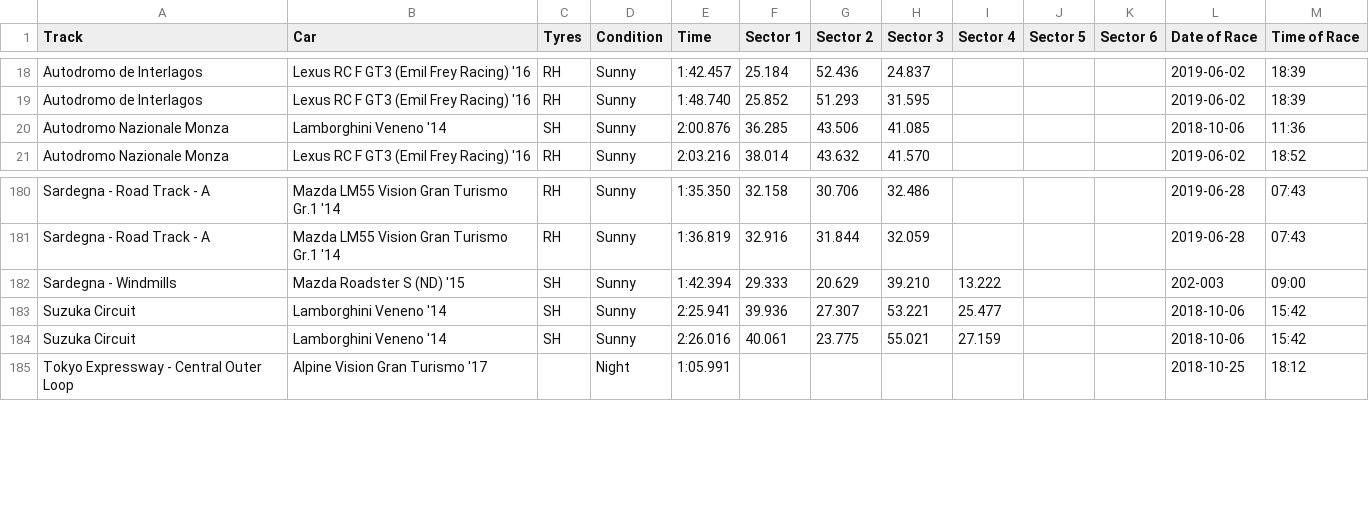
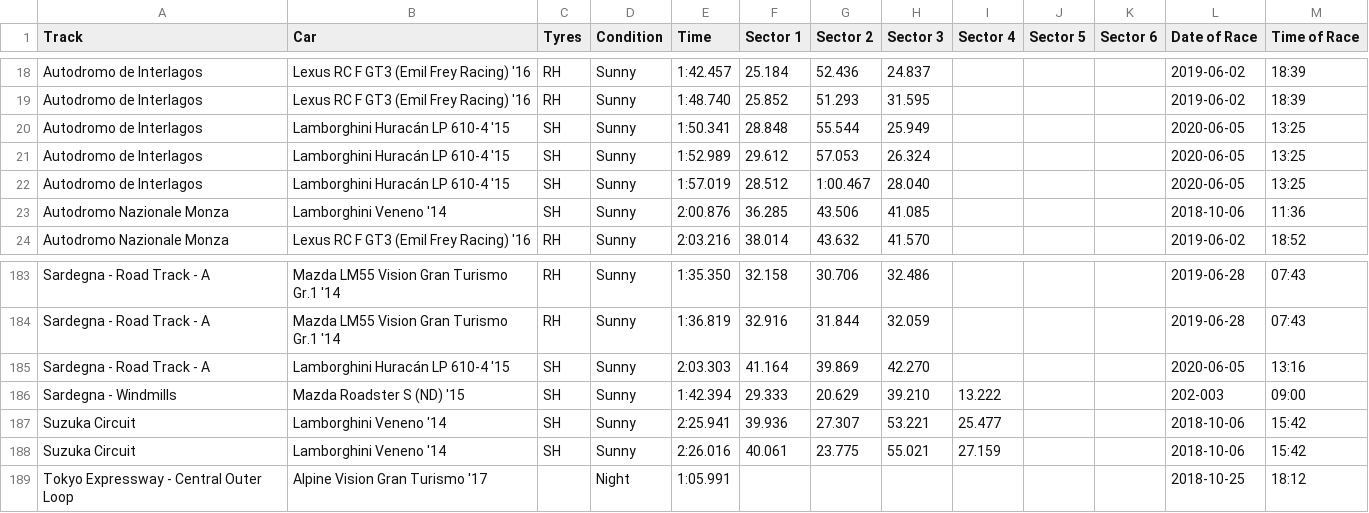
Before and after one commit to cncplyr/datasets-games, a CSV file: ps4/gran-turismo-sport/stats-personal.csv, drawn as a sheet; only a part is shown, gaps mark what is left out.

Commit message:
Update stats-personal.csv

```diff
--- a/ps4/gran-turismo-sport/stats-personal.csv
+++ b/ps4/gran-turismo-sport/stats-personal.csv
@@ -19,2 +19,5 @@ Autodromo de Interlagos,Lexus RC F GT3 (Emil Frey Racing) '16,RH,Sunny,1:42.457,
 Autodromo de Interlagos,Lexus RC F GT3 (Emil Frey Racing) '16,RH,Sunny,1:48.740,25.852,51.293,31.595,,,,2019-06-02,18:39
+Autodromo de Interlagos,Lamborghini Huracán LP 610-4 '15,SH,Sunny,1:50.341,28.848,55.544,25.949,,,,2020-06-05,13:25
+Autodromo de Interlagos,Lamborghini Huracán LP 610-4 '15,SH,Sunny,1:52.989,29.612,57.053,26.324,,,,2020-06-05,13:25
+Autodromo de Interlagos,Lamborghini Huracán LP 610-4 '15,SH,Sunny,1:57.019,28.512,1:00.467,28.040,,,,2020-06-05,13:25
 Autodromo Nazionale Monza,Lamborghini Veneno '14,SH,Sunny,2:00.876,36.285,43.506,41.085,,,,2018-10-06,11:36
@@ -181,2 +184,3 @@ Sardegna - Road Track - A,Mazda LM55 Vision Gran Turismo Gr.1 '14,RH,Sunny,1:35.
 Sardegna - Road Track - A,Mazda LM55 Vision Gran Turismo Gr.1 '14,RH,Sunny,1:36.819,32.916,31.844,32.059,,,,2019-06-28,07:43
+Sardegna - Road Track - A,Lamborghini Huracán LP 610-4 '15,SH,Sunny,2:03.303,41.164,39.869,42.270,,,,2020-06-05,13:16
 Sardegna - Windmills,Mazda Roadster S (ND) '15,SH,Sunny,1:42.394,29.333,20.629,39.210,13.222,,,202-003,09:00
```
